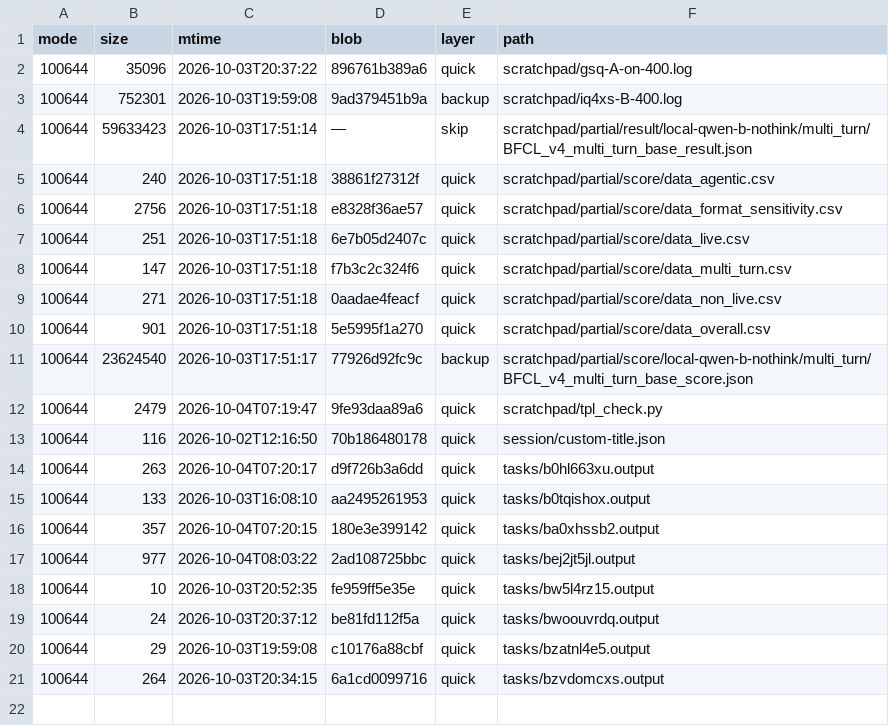
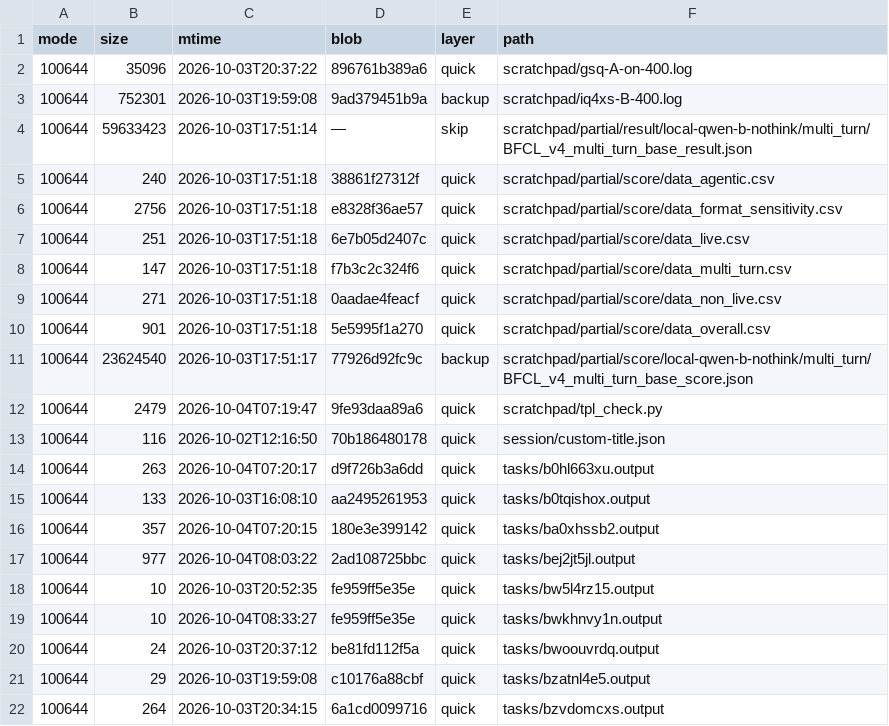
Before and after one commit to luweigen/Strata, a TSV file: _traj/work/fdd68fb3-d304-40df-b17b-5a7d3f2afd46/MANIFEST.tsv, drawn as a sheet; the diff names each change by its address in the sheet, - before the commit and + after, or states it on an @@ line.

```diff
--- a/_traj/work/fdd68fb3-d304-40df-b17b-5a7d3f2afd46/MANIFEST.tsv
+++ b/_traj/work/fdd68fb3-d304-40df-b17b-5a7d3f2afd46/MANIFEST.tsv
+row 19: 100644 | 10 | 2026-10-04T08:33:27 | fe959ff5e35e | quick | tasks/bwkhnvy1n.output
```
Also changed, not shown: _traj/INDEX.tsv, 3 other files.
